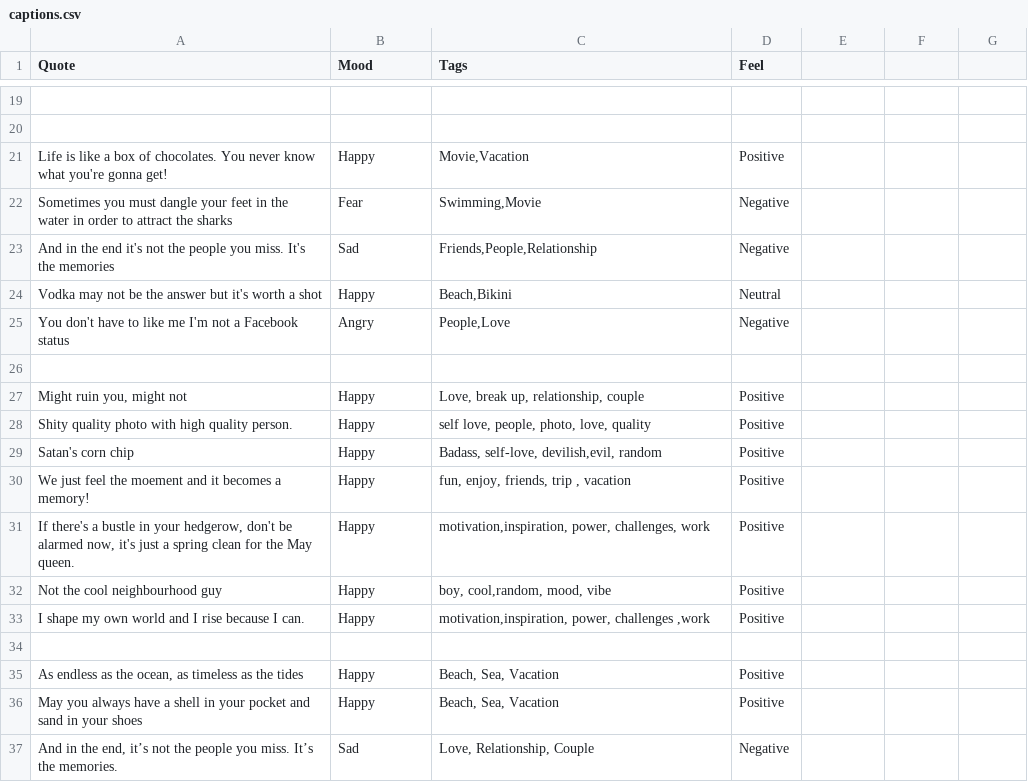
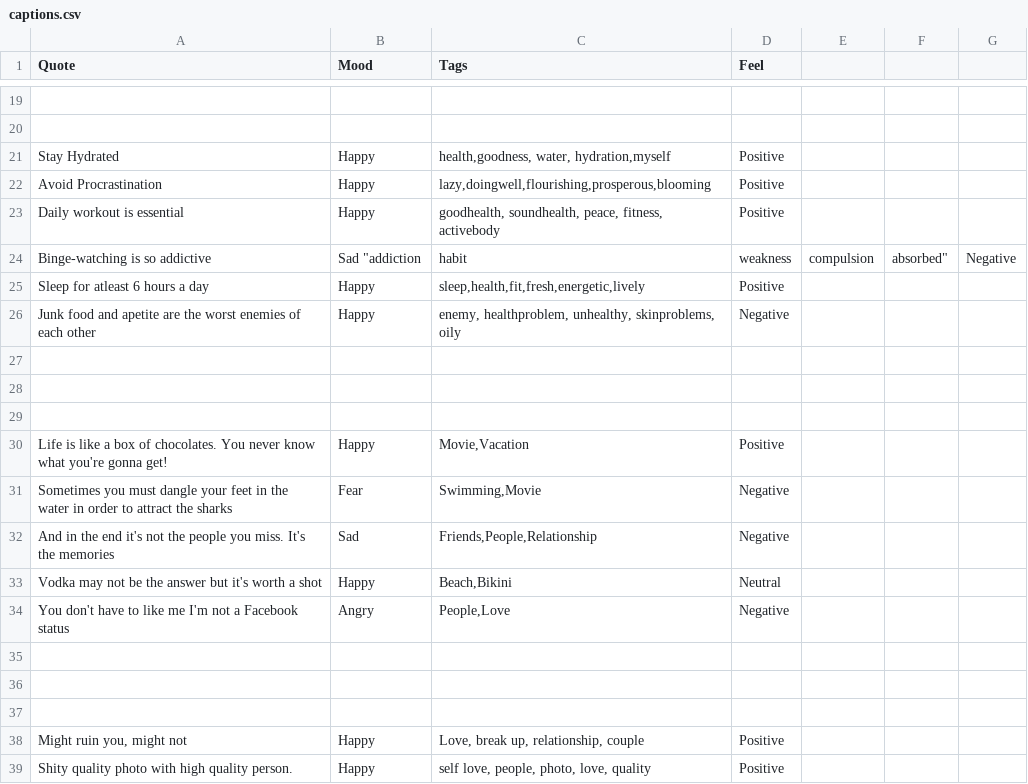
Before and after one commit to devcer/captions-for-ig, a CSV file: captions.csv, drawn as a sheet; only a part is shown, gaps mark what is left out; the shorter side is filled out with more unchanged rows; the diff names each change by its address in the sheet, - before the commit and + after, or states it on an @@ line.

Commit message:
Update captions.csv

```diff
--- a/captions.csv
+++ b/captions.csv
+row 21: Stay Hydrated | Happy | health,goodness, water, hydration,myself | Positive
+row 22: Avoid Procrastination | Happy | lazy,doingwell,flourishing,prosperous,blooming | Positive
+row 23: Daily workout is essential | Happy | goodhealth, soundhealth, peace, fitness, activebody | Positive
+row 24: Binge-watching is so addictive | Sad "addiction | habit | weakness | compulsion | absorbed" | Negative
+row 25: Sleep for atleast 6 hours a day | Happy | sleep,health,fit,fresh,energetic,lively | Positive
+row 26: Junk food and apetite are the worst enemies of each other | Happy | enemy, healthproblem, unhealthy, skinproblems, oily | Negative
+row 27: (empty)
+row 28: (empty)
+row 29: (empty)
+row 35: (empty)
+row 36: (empty)
```
